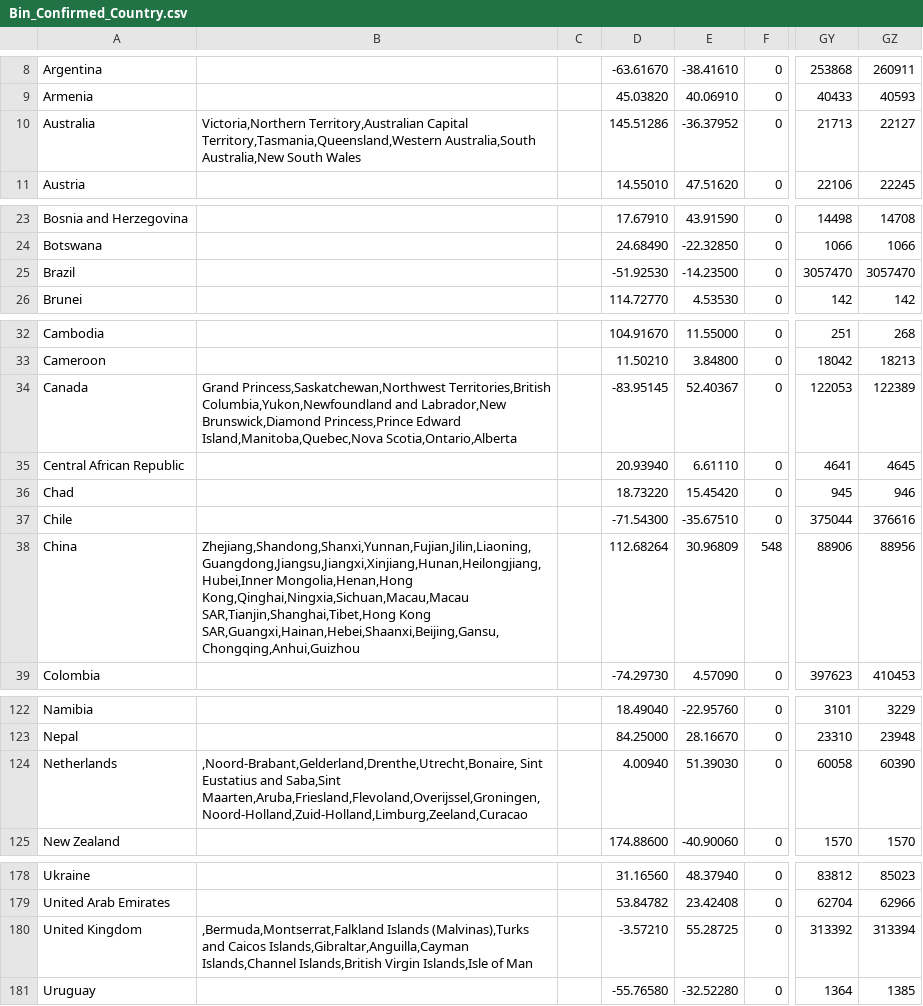
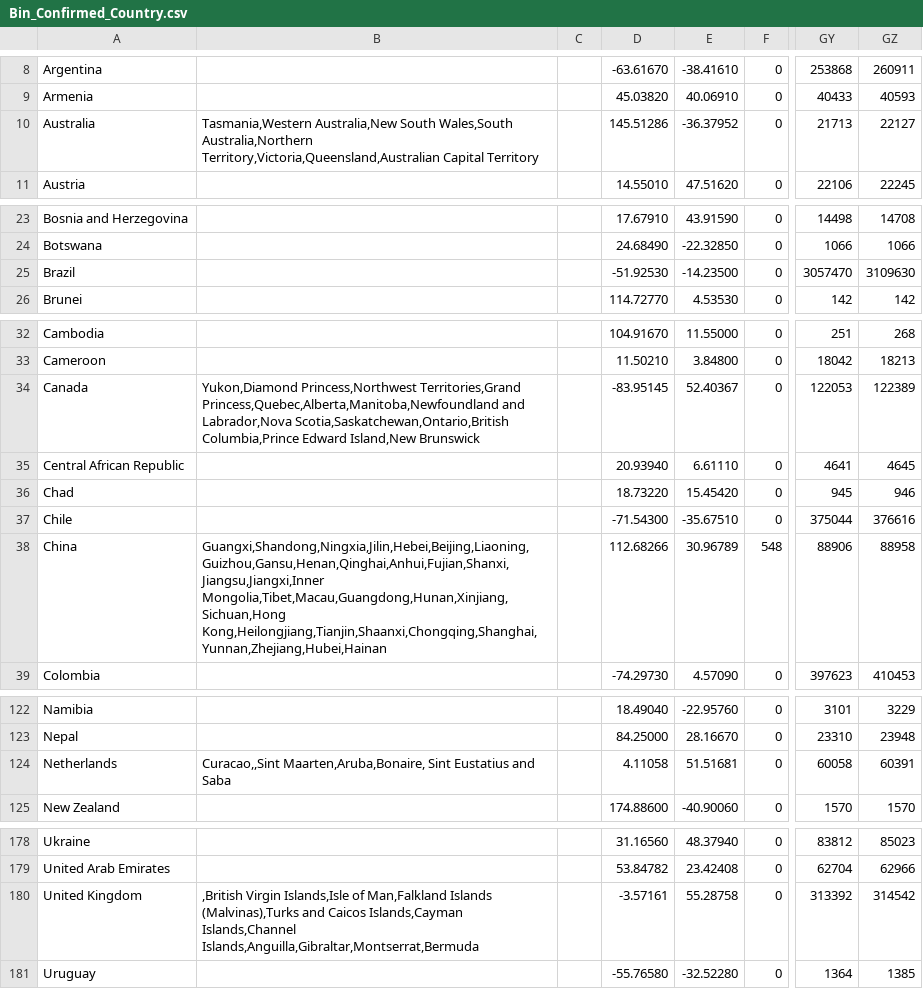
Before and after one commit to david-deboer/covid_binned_data, a CSV file: Bin_Confirmed_Country.csv, drawn as a sheet; only a part is shown, gaps mark what is left out; the diff covers the shown part only; the diff names each change by its address in the sheet, - before the commit and + after, or states it on an @@ line.

```diff
--- a/Bin_Confirmed_Country.csv
+++ b/Bin_Confirmed_Country.csv
-B10: Victoria,Northern Territory,Australian Capital Territory,Tasmania,Queensland,Western Australia,South Australia,New South Wales
+B10: Tasmania,Western Australia,New South Wales,South Australia,Northern Territory,Victoria,Queensland,Australian Capital Territory
-GZ25: 3057470
+GZ25: 3109630
-B34: Grand Princess,Saskatchewan,Northwest Territories,British Columbia,Yukon,Newfoundland and Labrador,New Brunswick,Diamond Princess,Prince Edward Island,Manitoba,Quebec,Nova Scotia,Ontario,Alberta
+B34: Yukon,Diamond Princess,Northwest Territories,Grand Princess,Quebec,Alberta,Manitoba,Newfoundland and Labrador,Nova Scotia,Saskatchewan,Ontario,British Columbia,Prince Edward Island,New Brunswick
-B38: Zhejiang,Shandong,Shanxi,Yunnan,Fujian,Jilin,Liaoning,Guangdong,Jiangsu,Jiangxi,Xinjiang,Hunan,Heilongjiang,Hubei,Inner Mongolia,Henan,Hong Kong,Qinghai,Ningxia,Sichuan,Macau,Macau SAR,Tianjin,Shanghai,Tibet,Hong Kong SAR,Guangxi,Hainan,Hebei,Shaanxi,Beijing,Gansu,Chongqing,Anhui,Guizhou
+B38: Guangxi,Shandong,Ningxia,Jilin,Hebei,Beijing,Liaoning,Guizhou,Gansu,Henan,Qinghai,Anhui,Fujian,Shanxi,Jiangsu,Jiangxi,Inner Mongolia,Tibet,Macau,Guangdong,Hunan,Xinjiang,Sichuan,Hong Kong,Heilongjiang,Tianjin,Shaanxi,Chongqing,Shanghai,Yunnan,Zhejiang,Hubei,Hainan
-D38: 112.68264
+D38: 112.68266
-E38: 30.96809
+E38: 30.96789
-GZ38: 88956
+GZ38: 88958
-B124: ,Noord-Brabant,Gelderland,Drenthe,Utrecht,Bonaire, Sint Eustatius and Saba,Sint Maarten,Aruba,Friesland,Flevoland,Overijssel,Groningen,Noord-Holland,Zuid-Holland,Limburg,Zeeland,Curacao
+B124: Curacao,,Sint Maarten,Aruba,Bonaire, Sint Eustatius and Saba
-D124: 4.00940
+D124: 4.11058
-E124: 51.39030
+E124: 51.51681
-GZ124: 60390
+GZ124: 60391
-B180: ,Bermuda,Montserrat,Falkland Islands (Malvinas),Turks and Caicos Islands,Gibraltar,Anguilla,Cayman Islands,Channel Islands,British Virgin Islands,Isle of Man
+B180: ,British Virgin Islands,Isle of Man,Falkland Islands (Malvinas),Turks and Caicos Islands,Cayman Islands,Channel Islands,Anguilla,Gibraltar,Montserrat,Bermuda
-D180: -3.57210
+D180: -3.57161
-E180: 55.28725
+E180: 55.28758
-GZ180: 313394
+GZ180: 314542
```
Also changed, not shown: 3 edited cells elsewhere in this file, Bin_Deaths_CSA.csv, Bin_Deaths_Congress.csv, 13 other files.
